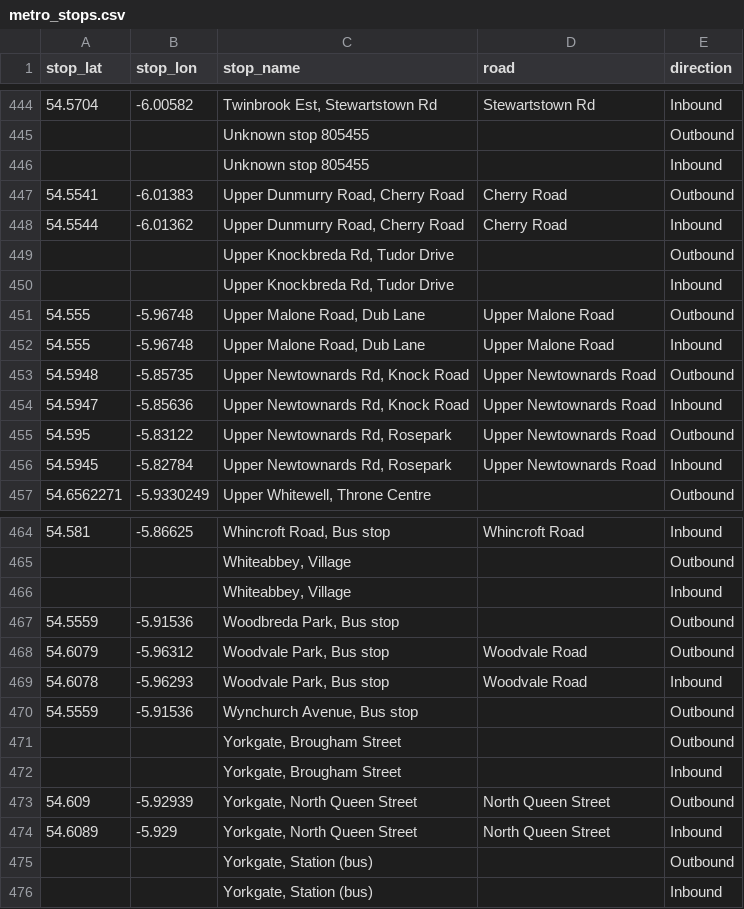
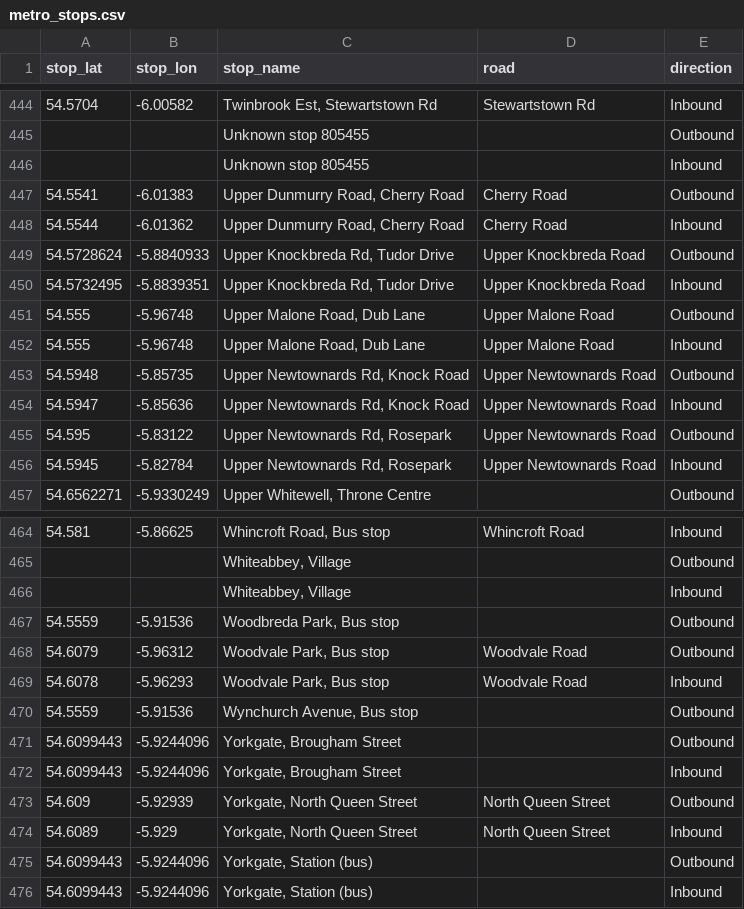
Before and after one commit to amadu80/gtfsni, a CSV file: data/translink/metro_stops.csv, drawn as a sheet; only a part is shown, gaps mark what is left out.

```diff
--- a/data/translink/metro_stops.csv
+++ b/data/translink/metro_stops.csv
@@ -448,4 +448,4 @@ stop_lat,stop_lon,stop_name,road,direction
 54.5544,-6.01362,"Upper Dunmurry Road, Cherry Road",Cherry Road,Inbound
-,,"Upper Knockbreda Rd, Tudor Drive",,Outbound
-,,"Upper Knockbreda Rd, Tudor Drive",,Inbound
+54.5728624,-5.8840933,"Upper Knockbreda Rd, Tudor Drive",Upper Knockbreda Road,Outbound
+54.5732495,-5.8839351,"Upper Knockbreda Rd, Tudor Drive",Upper Knockbreda Road,Inbound
 54.555,-5.96748,"Upper Malone Road, Dub Lane",Upper Malone Road,Outbound
@@ -470,7 +470,7 @@ stop_lat,stop_lon,stop_name,road,direction
 54.5559,-5.91536,"Wynchurch Avenue, Bus stop",,Outbound
-,,"Yorkgate, Brougham Street",,Outbound
-,,"Yorkgate, Brougham Street",,Inbound
+54.6099443,-5.9244096,"Yorkgate, Brougham Street",,Outbound
+54.6099443,-5.9244096,"Yorkgate, Brougham Street",,Inbound
 54.609,-5.92939,"Yorkgate, North Queen Street",North Queen Street,Outbound
 54.6089,-5.929,"Yorkgate, North Queen Street",North Queen Street,Inbound
-,,"Yorkgate, Station (bus)",,Outbound
-,,"Yorkgate, Station (bus)",,Inbound
+54.6099443,-5.9244096,"Yorkgate, Station (bus)",,Outbound
+54.6099443,-5.9244096,"Yorkgate, Station (bus)",,Inbound
```
Also changed, not shown: gtfsni/data/translink/metro_stops_fixes.csv.
